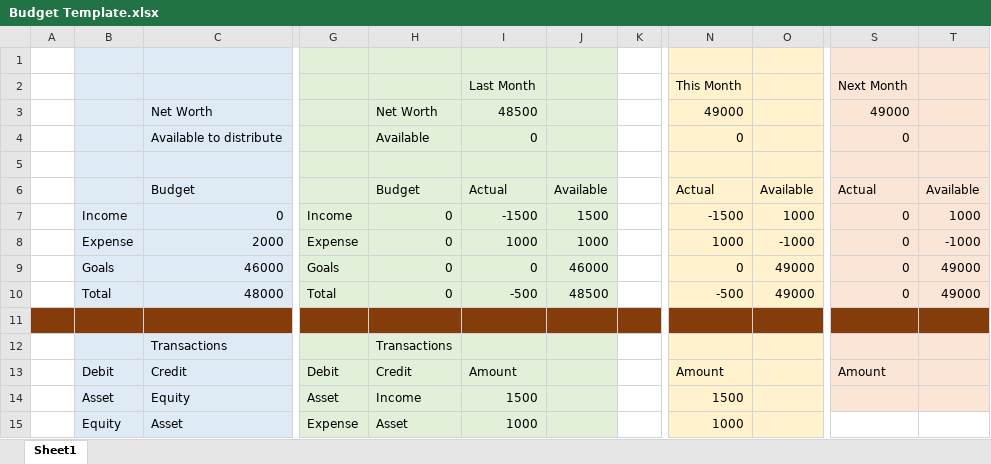
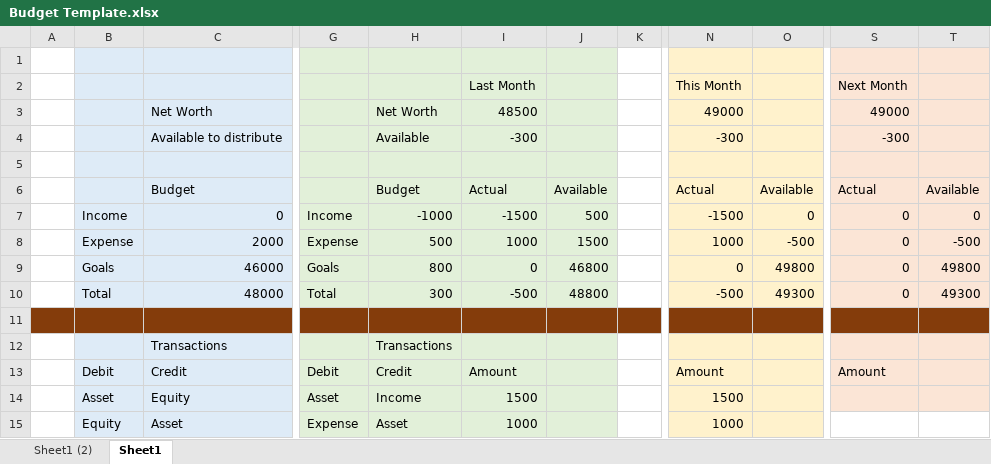
Before and after one commit to LePet1tPrince/django-koala-budget, an Excel workbook: Budget Template.xlsx, sheet Sheet1, drawn as a sheet; only a part is shown, gaps mark what is left out; values as stored, in another font and other column widths than the file's, no borders; the diff names each change by its address in the sheet, - before the commit and + after, or states it on an @@ line.

```diff
--- a/Budget Template.xlsx (sheet Sheet1)
+++ b/Budget Template.xlsx (sheet Sheet1)
+sheet tab: Sheet1 (2)
-I4: 0
+I4: -300
-N4: 0
+N4: -300
-S4: 0
+S4: -300
-H7: 0
+H7: -1000
-J7: 1500
+J7: 500
-O7: 1000
+O7: 0
-T7: 1000
+T7: 0
-H8: 0
+H8: 500
-J8: 1000
+J8: 1500
-O8: -1000
+O8: -500
-T8: -1000
+T8: -500
-H9: 0
+H9: 800
-J9: 46000
+J9: 46800
-O9: 49000
+O9: 49800
-T9: 49000
+T9: 49800
-H10: 0
+H10: 300
-J10: 48500
+J10: 48800
-O10: 49000
+O10: 49300
-T10: 49000
+T10: 49300
```
Also changed, not shown: 6 other files.
